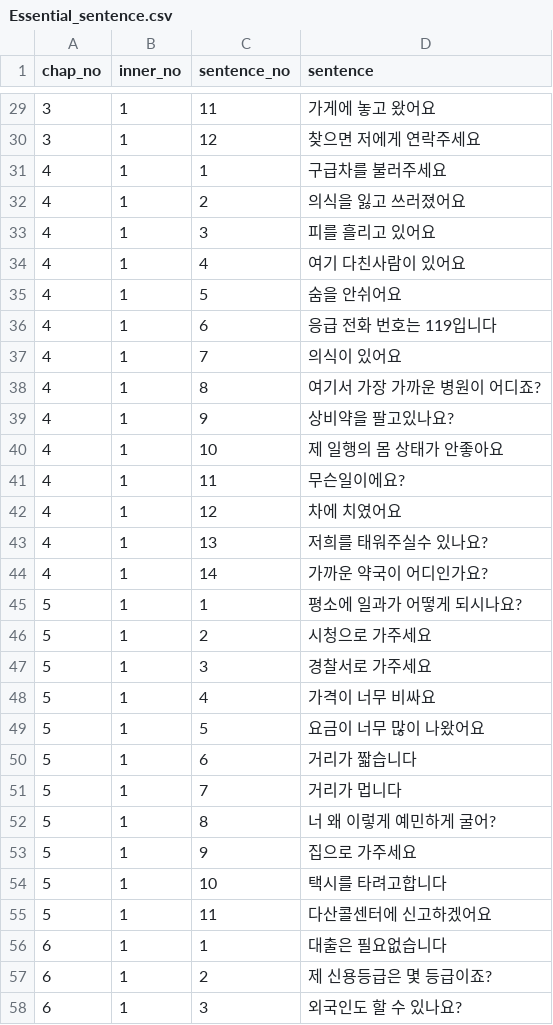
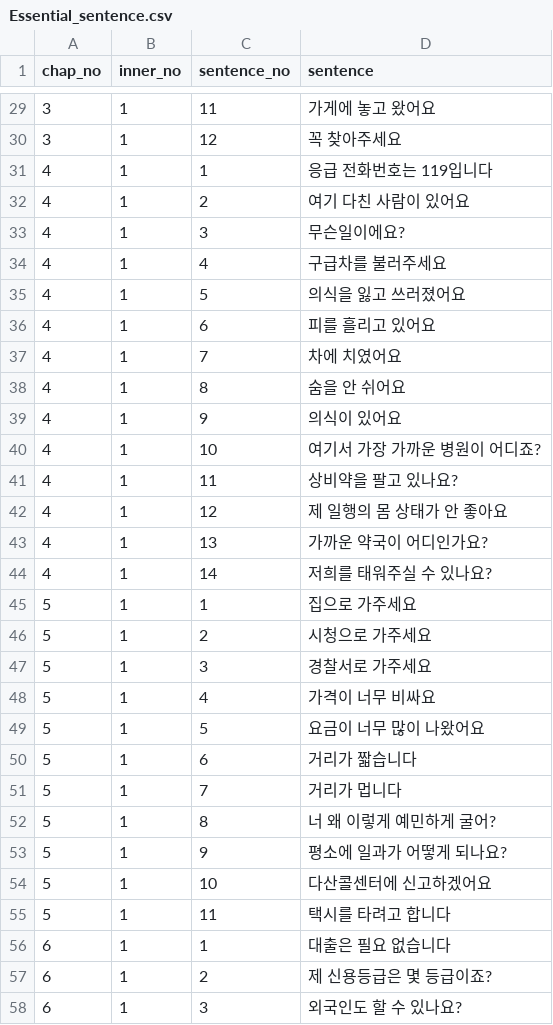
Before and after one commit to Tudou4161/final_project, a CSV file: STTS_KRtutor_project/main_app/data/Essential_sentence.csv, drawn as a sheet; only a part is shown, gaps mark what is left out; the diff covers the shown part only.

```diff
--- a/STTS_KRtutor_project/main_app/data/Essential_sentence.csv
+++ b/STTS_KRtutor_project/main_app/data/Essential_sentence.csv
@@ -29,18 +29,18 @@ chap_no,inner_no,sentence_no,sentence
 3,1,11,가게에 놓고 왔어요
-3,1,12,찾으면 저에게 연락주세요
-4,1,1,구급차를 불러주세요
-4,1,2,의식을 잃고 쓰러졌어요
-4,1,3,피를 흘리고 있어요
-4,1,4,여기 다친사람이 있어요
-4,1,5,숨을 안쉬어요
-4,1,6,응급 전화 번호는 119입니다
-4,1,7,의식이 있어요
-4,1,8,여기서 가장 가까운 병원이 어디죠?
-4,1,9,상비약을 팔고있나요?
-4,1,10,제 일행의 몸 상태가 안좋아요
-4,1,11,무슨일이에요?
-4,1,12,차에 치였어요
-4,1,13,저희를 태워주실수 있나요?
-4,1,14,가까운 약국이 어디인가요?
-5,1,1,평소에 일과가 어떻게 되시나요?
+3,1,12,꼭 찾아주세요
+4,1,1,응급 전화번호는 119입니다
+4,1,2,여기 다친 사람이 있어요
+4,1,3,무슨일이에요?
+4,1,4,구급차를 불러주세요
+4,1,5,의식을 잃고 쓰러졌어요
+4,1,6,피를 흘리고 있어요
+4,1,7,차에 치였어요
+4,1,8,숨을 안 쉬어요
+4,1,9,의식이 있어요
+4,1,10,여기서 가장 가까운 병원이 어디죠?
+4,1,11,상비약을 팔고 있나요?
+4,1,12,제 일행의 몸 상태가 안 좋아요
+4,1,13,가까운 약국이 어디인가요?
+4,1,14,저희를 태워주실 수 있나요?
+5,1,1,집으로 가주세요
 5,1,2,시청으로 가주세요
@@ -52,6 +52,6 @@ chap_no,inner_no,sentence_no,sentence
 5,1,8,너 왜 이렇게 예민하게 굴어?
-5,1,9,집으로 가주세요
-5,1,10,택시를 타려고합니다
-5,1,11,다산콜센터에 신고하겠어요
-6,1,1,대출은 필요없습니다
+5,1,9,평소에 일과가 어떻게 되나요?
+5,1,10,다산콜센터에 신고하겠어요
+5,1,11,택시를 타려고 합니다
+6,1,1,대출은 필요 없습니다
 6,1,2,제 신용등급은 몇 등급이죠?
```
Also changed, not shown: 25 edited cells elsewhere in this file, STTS_KRtutor_project/main_app/data/TTS_sentence.csv, STTS_KRtutor_project/main_app/data/answer_sentence.csv.
